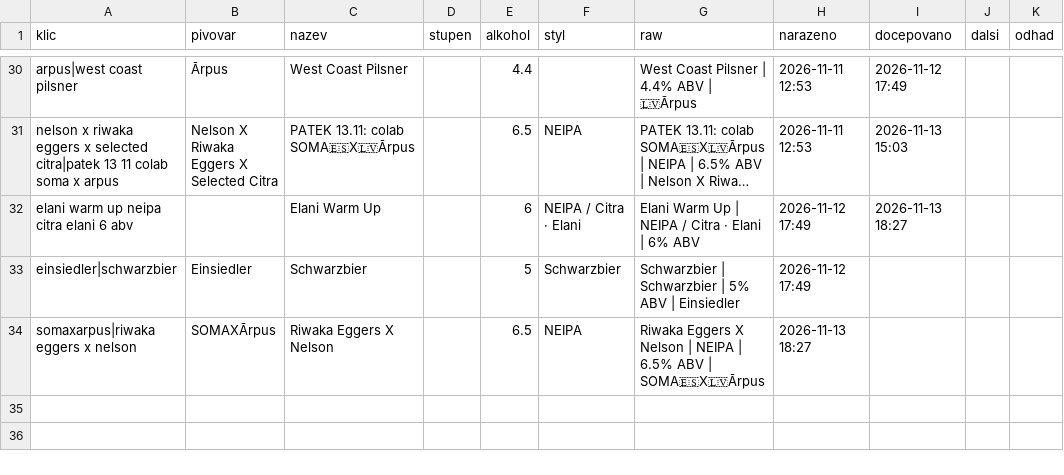
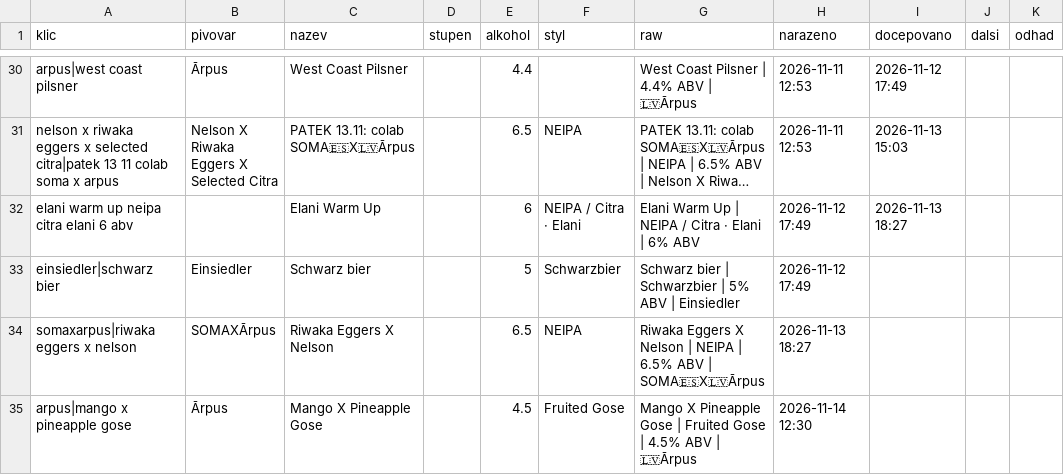
Before and after one commit to romankokos1/gal, a CSV file: data/drinkoteka/historie.csv, drawn as a sheet; only a part is shown, gaps mark what is left out; long unchanged cells end in …; the diff names each change by its address in the sheet, - before the commit and + after, or states it on an @@ line.

```diff
--- a/data/drinkoteka/historie.csv
+++ b/data/drinkoteka/historie.csv
-A33 (klic): einsiedler|schwarzbier
+A33 (klic): einsiedler|schwarz bier
-C33 (nazev): Schwarzbier
+C33 (nazev): Schwarz bier
-G33 (raw): Schwarzbier | Schwarzbier…
+G33 (raw): Schwarz bier | Schwarzbier…
+row 35: arpus|mango x pineapple gose | Ārpus | Mango X Pineapple Gose |  | 4.5 | Fruited Gose | Mango X Pineapple Gose | Fruited Gose | 4.5% ABV | 🇱🇻Ārpus | 2026-11-14 12:30
```
Also changed, not shown: data/kmp/historie.csv, data/kmpcb/historie.csv, 15 other files.
